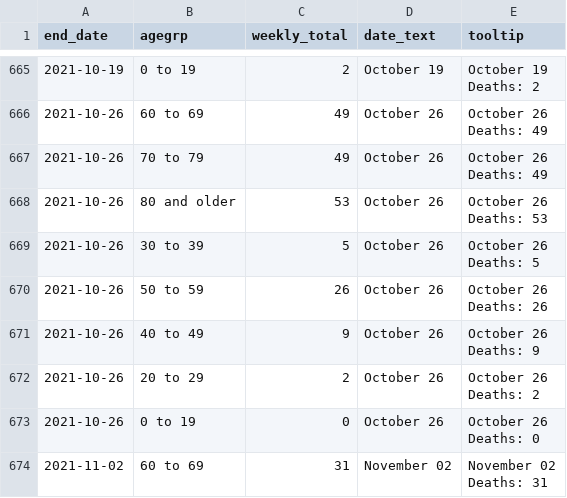
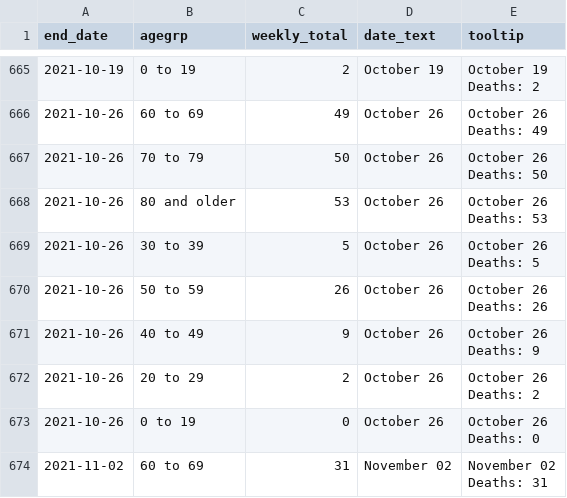
Before and after one commit to ercbk/IndianaCOVID19TrackerData, a CSV file: inst/extdata/age_death_line.csv, drawn as a sheet; only a part is shown, gaps mark what is left out.

```diff
--- a/inst/extdata/age_death_line.csv
+++ b/inst/extdata/age_death_line.csv
@@ -1331,4 +1331,4 @@ Deaths: 2"
 Deaths: 49"
-2021-10-26,70 to 79,49,October 26,"October 26
-Deaths: 49"
+2021-10-26,70 to 79,50,October 26,"October 26
+Deaths: 50"
 2021-10-26,80 and older,53,October 26,"October 26
```
Also changed, not shown: inst/extdata/age_cases_heat.csv, inst/extdata/beds_vents_complete.csv, 10 other files.
